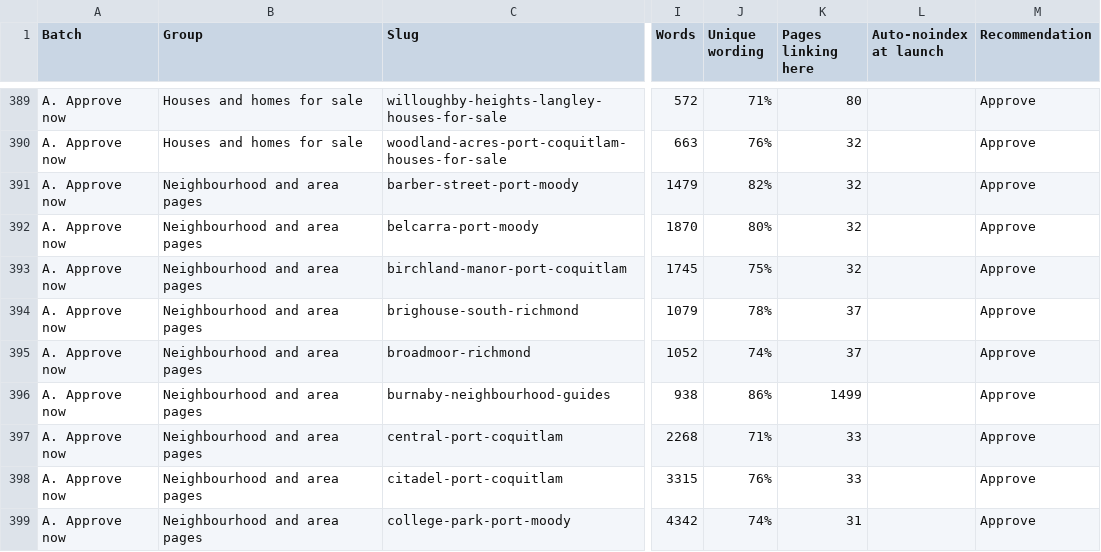
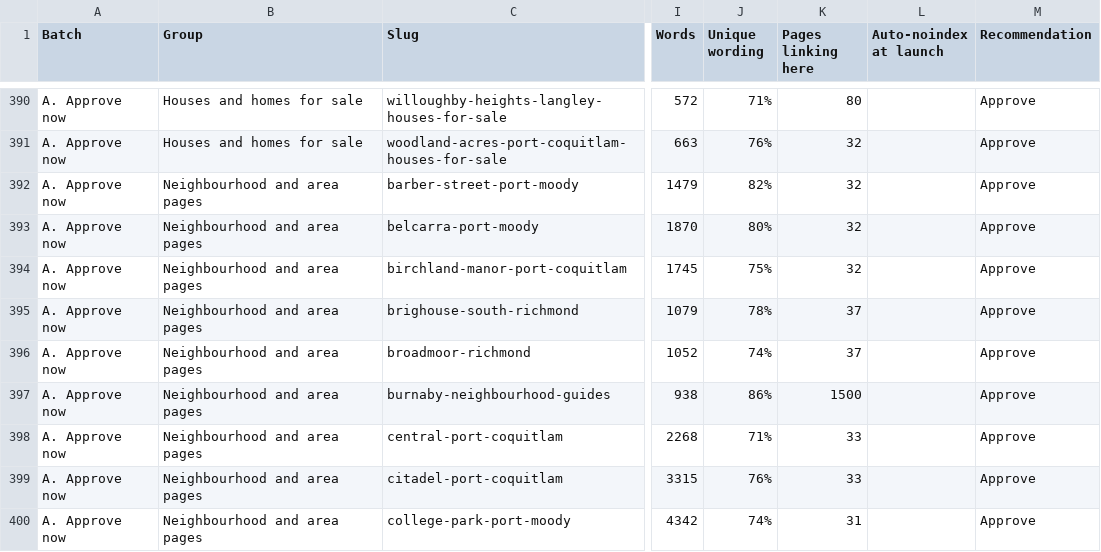
Before and after one commit to jaredgibbons-ai/jaredgibbons-ca, a CSV file: docs/review/launch/launch-approval-2026-11-07.csv, drawn as a sheet; only a part is shown, gaps mark what is left out; addresses are those after the commit; the diff covers the shown part only; the diff names each change by its address in the sheet, - before the commit and + after, or states it on an @@ line.

```diff
--- a/docs/review/launch/launch-approval-2026-11-07.csv
+++ b/docs/review/launch/launch-approval-2026-11-07.csv
-K397 (Pages linking here): 1499
+K397 (Pages linking here): 1500
```
Also changed, not shown: 1 added row and 11 edited cells elsewhere in this file, 9 other files.
